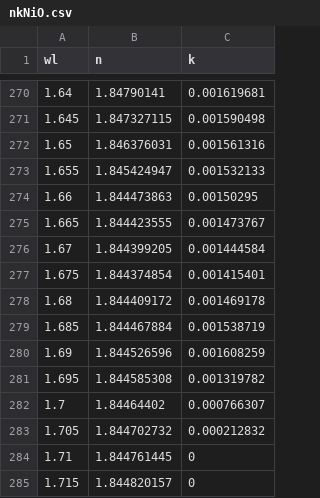
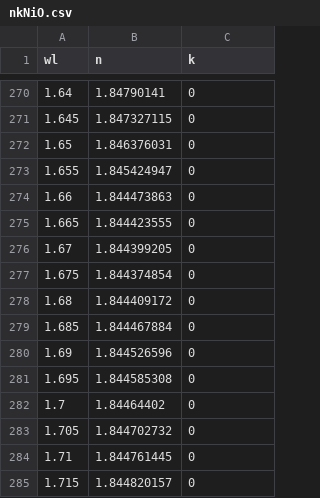
Before and after one commit to vmwheeler/pv-window-bem, a CSV file: Data/Interpostrapolated/nkNiO.csv, drawn as a sheet; only a part is shown, gaps mark what is left out; the diff covers the shown part only.

```diff
--- a/Data/Interpostrapolated/nkNiO.csv
+++ b/Data/Interpostrapolated/nkNiO.csv
@@ -270,15 +270,15 @@ wl,n,k
-1.64,1.84790141,0.001619681
-1.645,1.847327115,0.001590498
-1.65,1.846376031,0.001561316
-1.655,1.845424947,0.001532133
-1.66,1.844473863,0.00150295
-1.665,1.844423555,0.001473767
-1.67,1.844399205,0.001444584
-1.675,1.844374854,0.001415401
-1.68,1.844409172,0.001469178
-1.685,1.844467884,0.001538719
-1.69,1.844526596,0.001608259
-1.695,1.844585308,0.001319782
-1.7,1.84464402,0.000766307
-1.705,1.844702732,0.000212832
+1.64,1.84790141,0
+1.645,1.847327115,0
+1.65,1.846376031,0
+1.655,1.845424947,0
+1.66,1.844473863,0
+1.665,1.844423555,0
+1.67,1.844399205,0
+1.675,1.844374854,0
+1.68,1.844409172,0
+1.685,1.844467884,0
+1.69,1.844526596,0
+1.695,1.844585308,0
+1.7,1.84464402,0
+1.705,1.844702732,0
 1.71,1.844761445,0
```
Also changed, not shown: 27 edited cells elsewhere in this file, Data/Interpostrapolated/nkBleach.csv, Data/Interpostrapolated/nkSnO2.csv, 8 other files.
